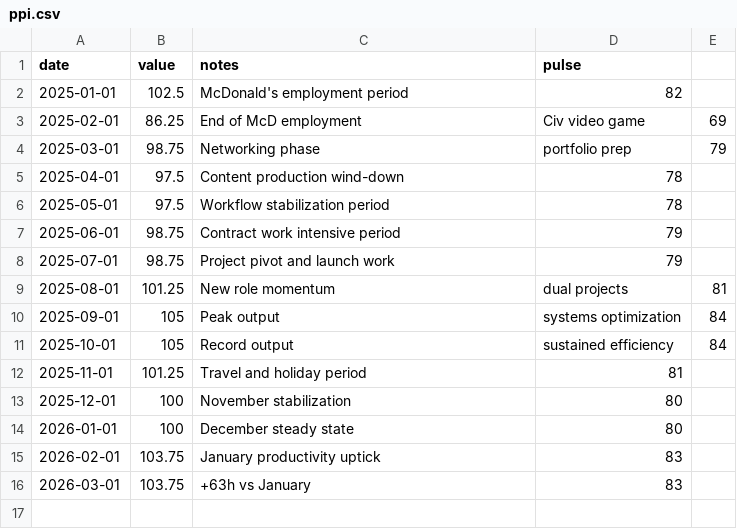
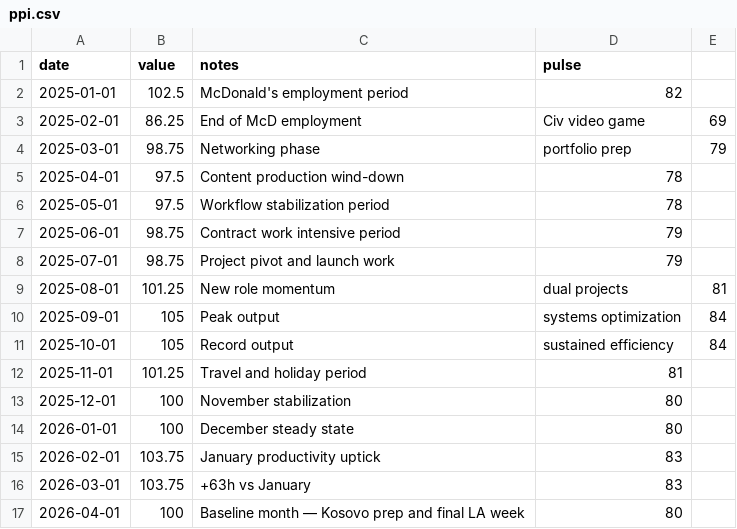
Before and after one commit to kmikeym/mike-fred, a CSV file: data/ppi.csv, drawn as a sheet; the diff names each change by its address in the sheet, - before the commit and + after, or states it on an @@ line.

Commit message:
PPI April 2026: 100.0 (Pulse 80, baseline month)

```diff
--- a/data/ppi.csv
+++ b/data/ppi.csv
+row 17: 2026-04-01 | 100 | Baseline month — Kosovo prep and final LA week | 80
```
